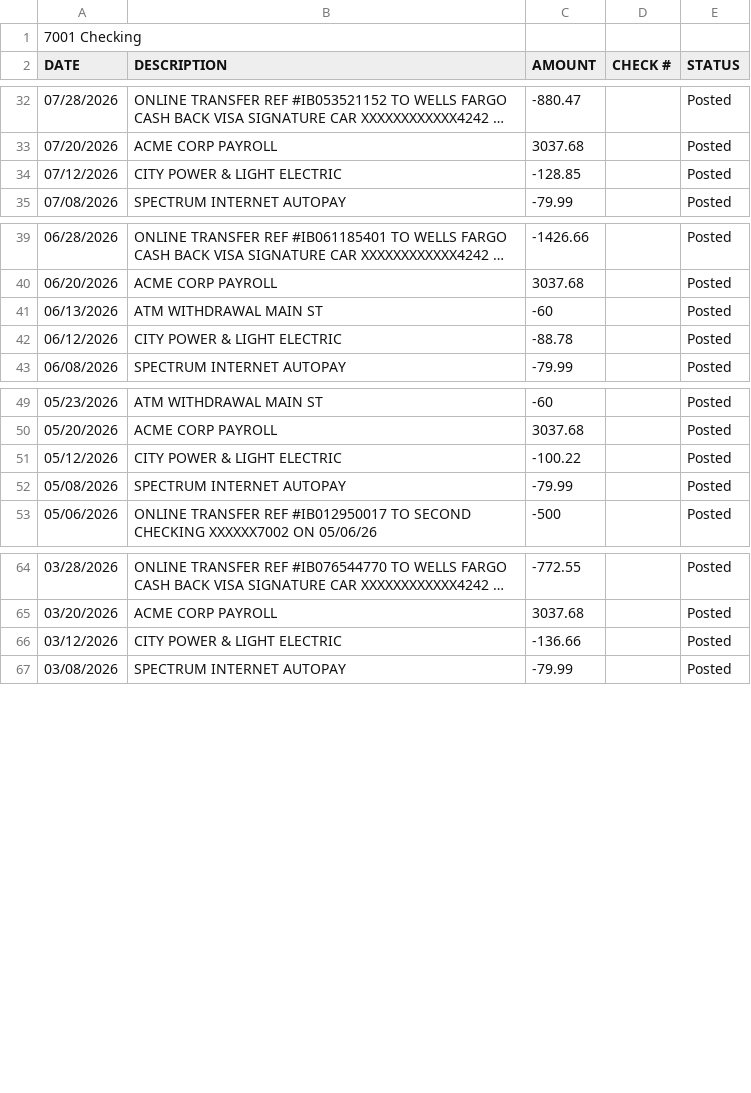
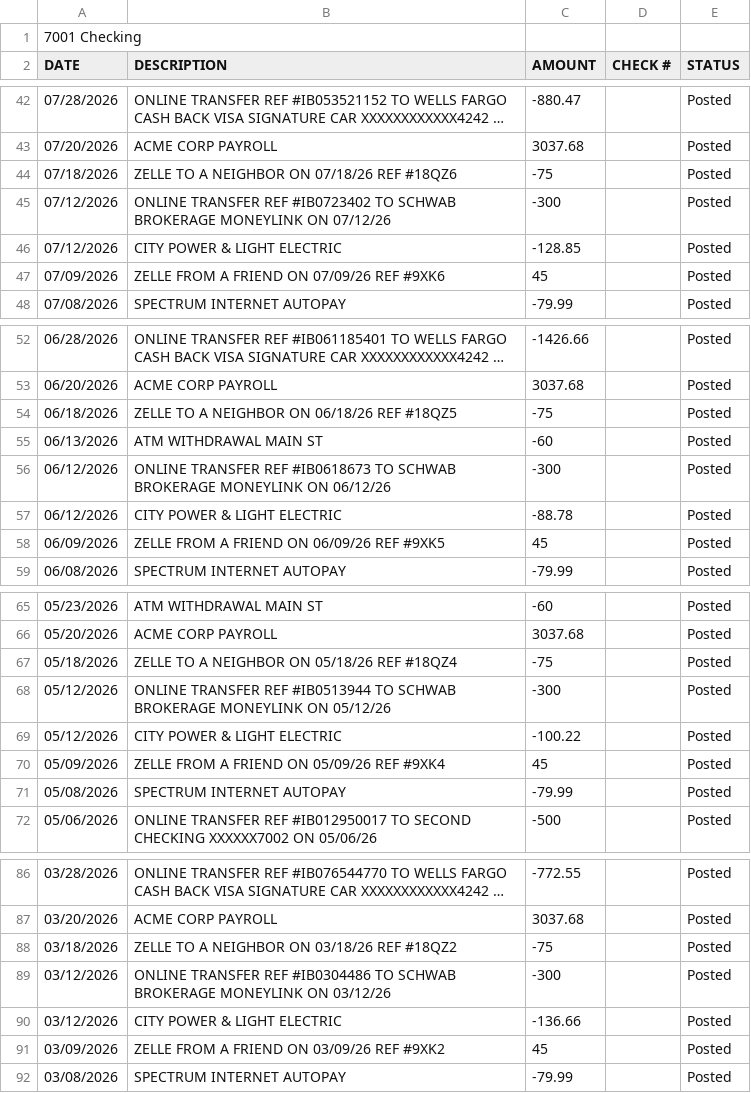
Before and after one commit to githubacct54385/LocalFinance, a CSV file: samples/7001-checking.csv, drawn as a sheet; only a part is shown, gaps mark what is left out; long unchanged cells end in …; the diff covers the shown part only.

```diff
--- a/samples/7001-checking.csv
+++ b/samples/7001-checking.csv
@@ -33,3 +43,6 @@ DATE,DESCRIPTION,AMOUNT,CHECK #,STATUS
 07/20/2026,ACME CORP PAYROLL,3037.68,,Posted
+07/18/2026,ZELLE TO A NEIGHBOR ON 07/18/26 REF #18QZ6,-75,,Posted
+07/12/2026,ONLINE TRANSFER REF #IB0723402 TO SCHWAB BROKERAGE MONEYLINK ON 07/12/26,-300,,Posted
 07/12/2026,CITY POWER & LIGHT ELECTRIC,-128.85,,Posted
+07/09/2026,ZELLE FROM A FRIEND ON 07/09/26 REF #9XK6,45,,Posted
 07/08/2026,SPECTRUM INTERNET AUTOPAY,-79.99,,Posted
@@ -40,4 +53,7 @@ DATE,DESCRIPTION,AMOUNT,CHECK #,STATUS
 06/20/2026,ACME CORP PAYROLL,3037.68,,Posted
+06/18/2026,ZELLE TO A NEIGHBOR ON 06/18/26 REF #18QZ5,-75,,Posted
 06/13/2026,ATM WITHDRAWAL MAIN ST,-60,,Posted
+06/12/2026,ONLINE TRANSFER REF #IB0618673 TO SCHWAB BROKERAGE MONEYLINK ON 06/12/26,-300,,Posted
 06/12/2026,CITY POWER & LIGHT ELECTRIC,-88.78,,Posted
+06/09/2026,ZELLE FROM A FRIEND ON 06/09/26 REF #9XK5,45,,Posted
 06/08/2026,SPECTRUM INTERNET AUTOPAY,-79.99,,Posted
@@ -50,3 +66,6 @@ DATE,DESCRIPTION,AMOUNT,CHECK #,STATUS
 05/20/2026,ACME CORP PAYROLL,3037.68,,Posted
+05/18/2026,ZELLE TO A NEIGHBOR ON 05/18/26 REF #18QZ4,-75,,Posted
+05/12/2026,ONLINE TRANSFER REF #IB0513944 TO SCHWAB BROKERAGE MONEYLINK ON 05/12/26,-300,,Posted
 05/12/2026,CITY POWER & LIGHT ELECTRIC,-100.22,,Posted
+05/09/2026,ZELLE FROM A FRIEND ON 05/09/26 REF #9XK4,45,,Posted
 05/08/2026,SPECTRUM INTERNET AUTOPAY,-79.99,,Posted
@@ -65,3 +87,6 @@ DATE,DESCRIPTION,AMOUNT,CHECK #,STATUS
 03/20/2026,ACME CORP PAYROLL,3037.68,,Posted
+03/18/2026,ZELLE TO A NEIGHBOR ON 03/18/26 REF #18QZ2,-75,,Posted
+03/12/2026,ONLINE TRANSFER REF #IB0304486 TO SCHWAB BROKERAGE MONEYLINK ON 03/12/26,-300,,Posted
 03/12/2026,CITY POWER & LIGHT ELECTRIC,-136.66,,Posted
+03/09/2026,ZELLE FROM A FRIEND ON 03/09/26 REF #9XK2,45,,Posted
 03/08/2026,SPECTRUM INTERNET AUTOPAY,-79.99,,Posted
```
Also changed, not shown: 31 added rows elsewhere in this file, 10 other files.
